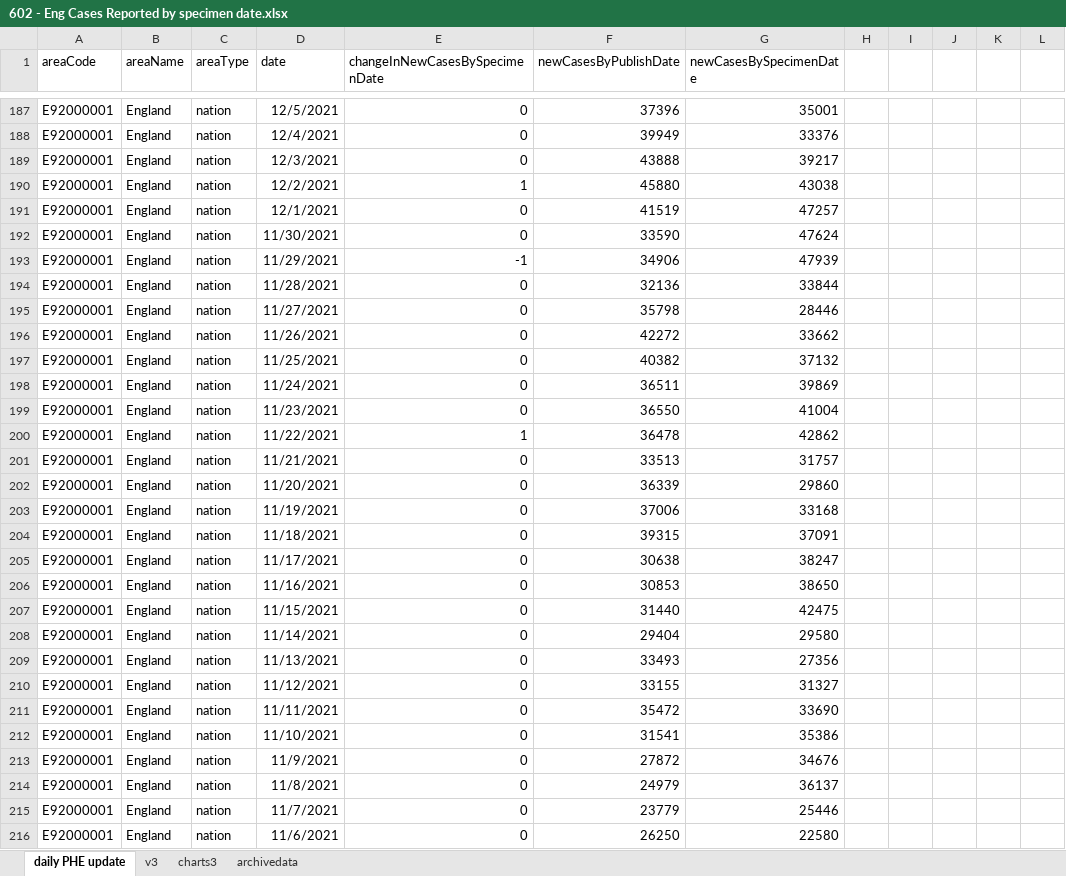
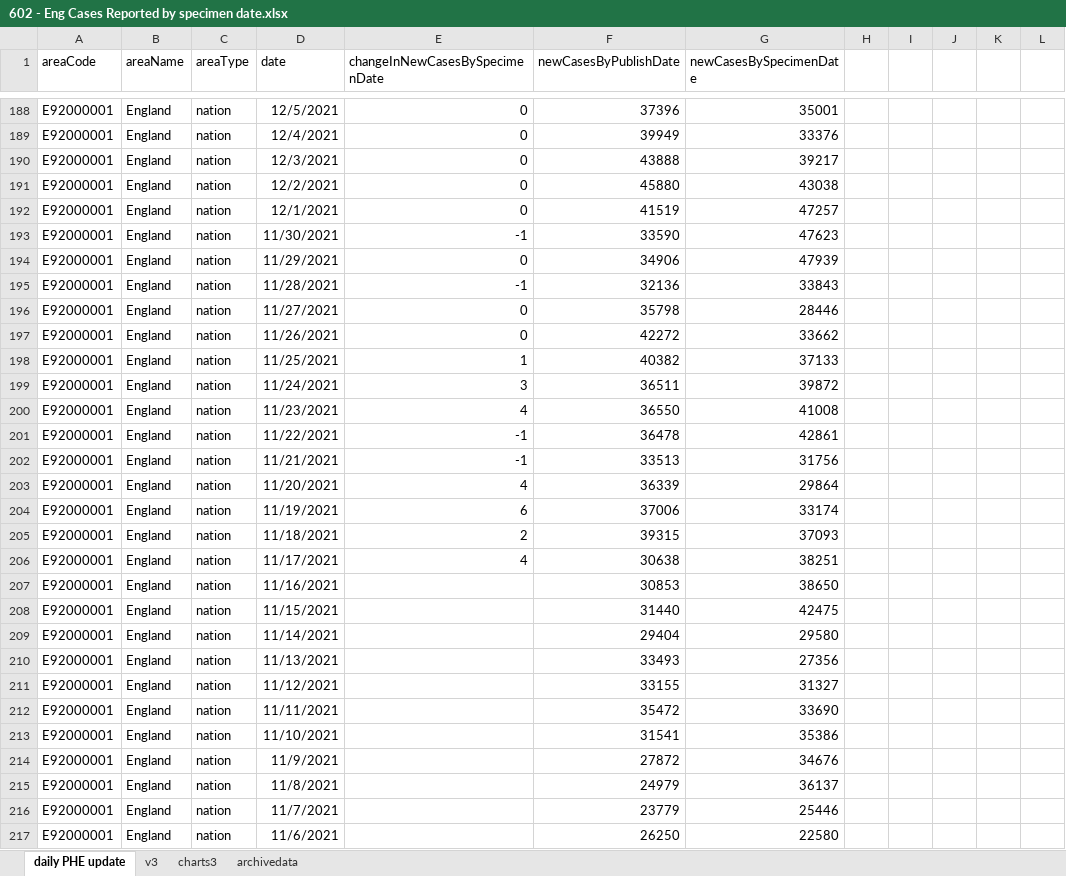
Before and after one commit to chrisdrakeuk/Cases_Reported_by_specimen_date, an Excel workbook: 602 - Eng Cases Reported by specimen date.xlsx, sheet daily PHE update, drawn as a sheet; only a part is shown, gaps mark what is left out; values as stored, in another font and other column widths than the file's, no borders; table styles not drawn; addresses are those after the commit; the diff covers the shown part only; the diff names each change by its address in the sheet, - before the commit and + after, or states it on an @@ line.

Commit message:
Update 602 - Eng Cases Reported by specimen date.xlsx

```diff
--- a/602 - Eng Cases Reported by specimen date.xlsx (sheet daily PHE update)
+++ b/602 - Eng Cases Reported by specimen date.xlsx (sheet daily PHE update)
-E191 (changeInNewCasesBySpecimenDate): 1
+E191 (changeInNewCasesBySpecimenDate): 0
-E193 (changeInNewCasesBySpecimenDate): 0
+E193 (changeInNewCasesBySpecimenDate): -1
-G193 (newCasesBySpecimenDate): 47624
+G193 (newCasesBySpecimenDate): 47623
-E194 (changeInNewCasesBySpecimenDate): -1
+E194 (changeInNewCasesBySpecimenDate): 0
-E195 (changeInNewCasesBySpecimenDate): 0
+E195 (changeInNewCasesBySpecimenDate): -1
-G195 (newCasesBySpecimenDate): 33844
+G195 (newCasesBySpecimenDate): 33843
-E198 (changeInNewCasesBySpecimenDate): 0
+E198 (changeInNewCasesBySpecimenDate): 1
-G198 (newCasesBySpecimenDate): 37132
+G198 (newCasesBySpecimenDate): 37133
-E199 (changeInNewCasesBySpecimenDate): 0
+E199 (changeInNewCasesBySpecimenDate): 3
-G199 (newCasesBySpecimenDate): 39869
+G199 (newCasesBySpecimenDate): 39872
-E200 (changeInNewCasesBySpecimenDate): 0
+E200 (changeInNewCasesBySpecimenDate): 4
-G200 (newCasesBySpecimenDate): 41004
+G200 (newCasesBySpecimenDate): 41008
-E201 (changeInNewCasesBySpecimenDate): 1
+E201 (changeInNewCasesBySpecimenDate): -1
-G201 (newCasesBySpecimenDate): 42862
+G201 (newCasesBySpecimenDate): 42861
-E202 (changeInNewCasesBySpecimenDate): 0
+E202 (changeInNewCasesBySpecimenDate): -1
-G202 (newCasesBySpecimenDate): 31757
+G202 (newCasesBySpecimenDate): 31756
-E203 (changeInNewCasesBySpecimenDate): 0
+E203 (changeInNewCasesBySpecimenDate): 4
-G203 (newCasesBySpecimenDate): 29860
+G203 (newCasesBySpecimenDate): 29864
-E204 (changeInNewCasesBySpecimenDate): 0
+E204 (changeInNewCasesBySpecimenDate): 6
-G204 (newCasesBySpecimenDate): 33168
+G204 (newCasesBySpecimenDate): 33174
-E205 (changeInNewCasesBySpecimenDate): 0
+E205 (changeInNewCasesBySpecimenDate): 2
-G205 (newCasesBySpecimenDate): 37091
+G205 (newCasesBySpecimenDate): 37093
-E206 (changeInNewCasesBySpecimenDate): 0
+E206 (changeInNewCasesBySpecimenDate): 4
-G206 (newCasesBySpecimenDate): 38247
+G206 (newCasesBySpecimenDate): 38251
-E207:E217 (changeInNewCasesBySpecimenDate): 0
+E207:E217 (changeInNewCasesBySpecimenDate): (empty)
```
Also changed, not shown: 1 added row and 149 edited cells elsewhere in this sheet, sheet charts3, sheet archivedata, sheet v3, charts or pictures.
